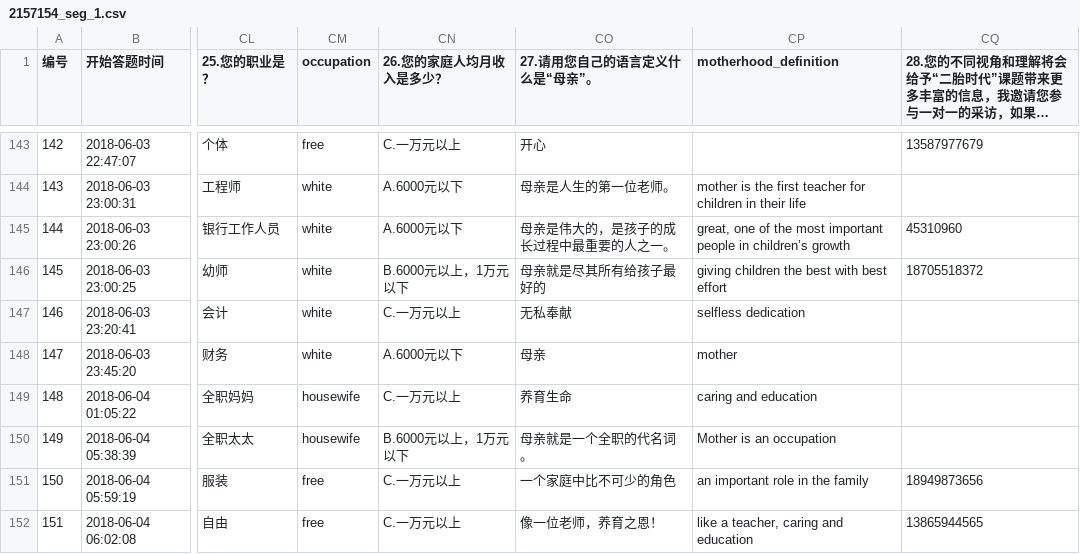
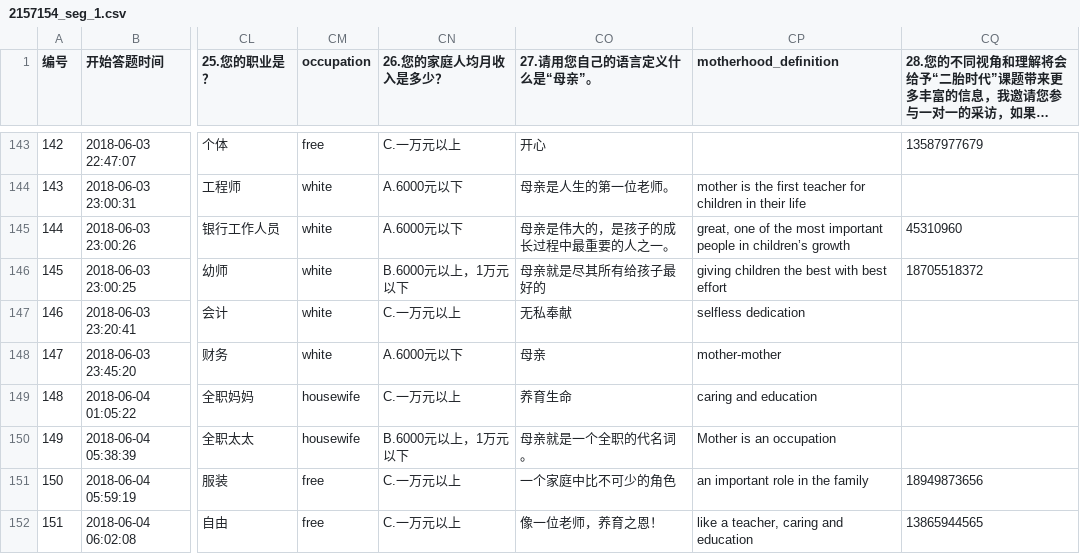
Before and after one commit to xiangli313/OwnGit_practice, a CSV file: survey_analysis/data/2157154_seg_1.csv, drawn as a sheet; only a part is shown, gaps mark what is left out; long unchanged cells end in …; the diff covers the shown part only; the diff names each change by its address in the sheet, - before the commit and + after, or states it on an @@ line.

```diff
--- a/survey_analysis/data/2157154_seg_1.csv
+++ b/survey_analysis/data/2157154_seg_1.csv
-CP148 (motherhood_definition): mother
+CP148 (motherhood_definition): mother-mother
```
Also changed, not shown: 33 edited cells elsewhere in this file, survey_analysis/data/motherhood_code_book.csv, survey_analysis/output/motherhood_code_book_with frequency.csv, 2 other files.
